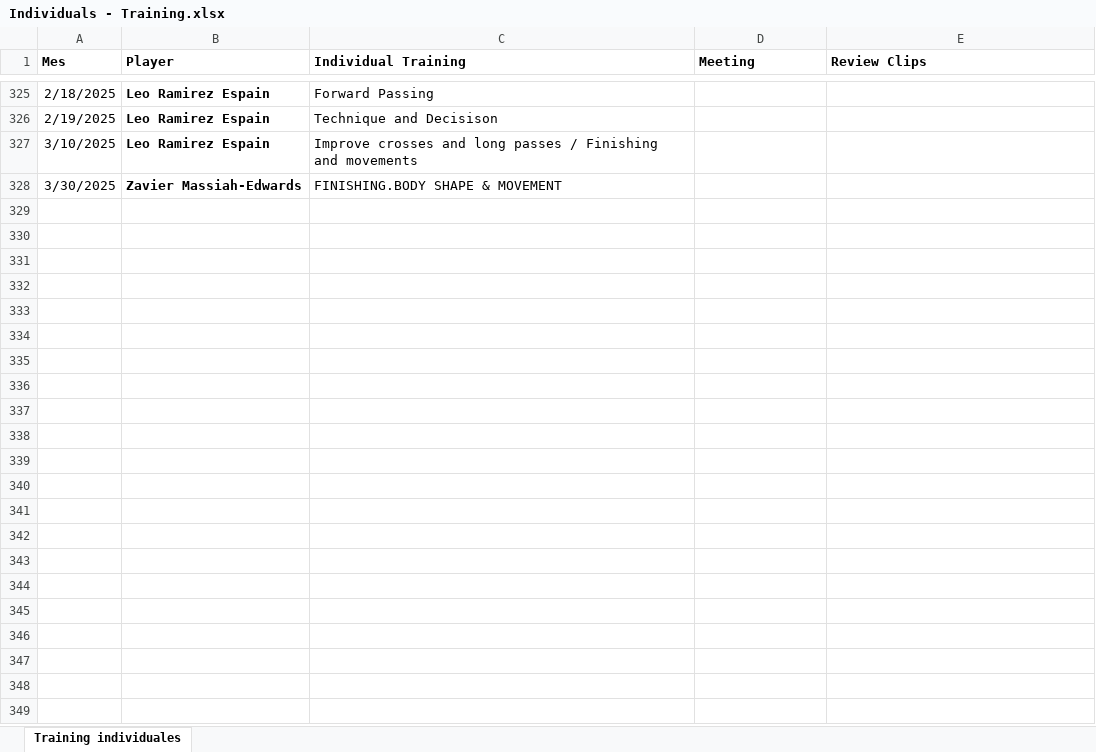
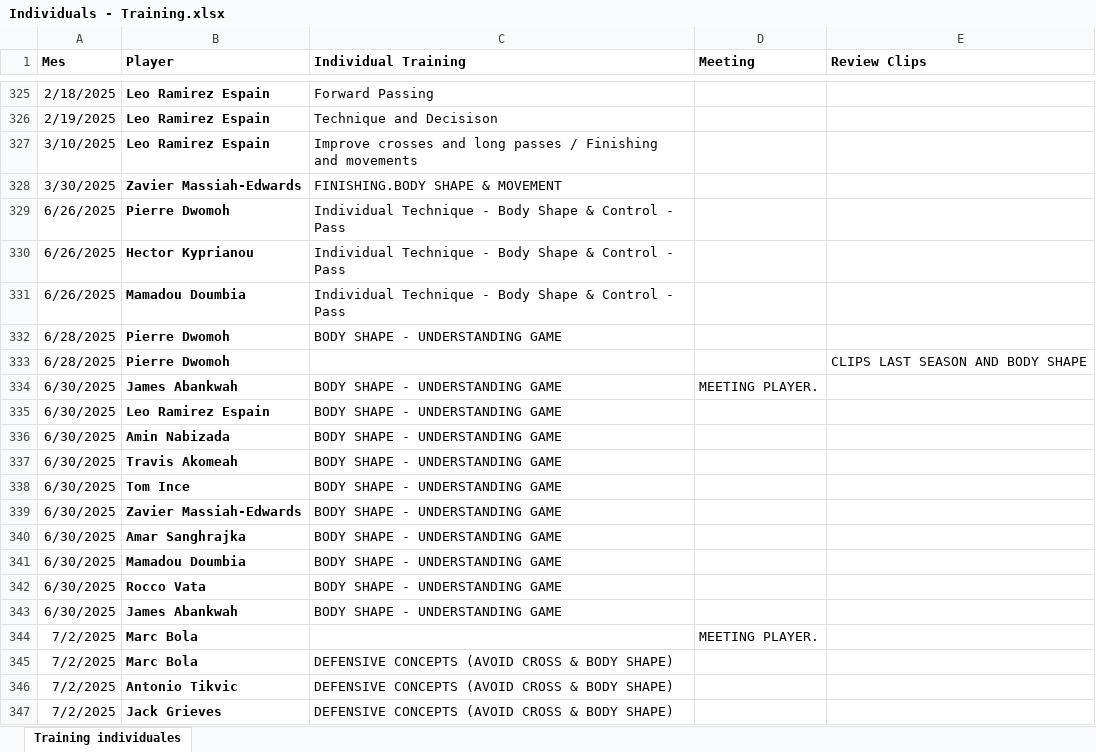
Before and after one commit to CrisBelVa/watford-player-development, an Excel workbook: data/Individuals - Training.xlsx, sheet Training individuales, drawn as a sheet; only a part is shown, gaps mark what is left out; values as stored, in another font and other column widths than the file's, no borders; the diff covers the shown part only; the diff names each change by its address in the sheet, - before the commit and + after, or states it on an @@ line.

```diff
--- a/data/Individuals - Training.xlsx (sheet Training individuales)
+++ b/data/Individuals - Training.xlsx (sheet Training individuales)
+row 329: 6/26/2025 | Pierre Dwomoh | Individual Technique - Body Shape & Control - Pass
+row 330: 6/26/2025 | Hector Kyprianou | Individual Technique - Body Shape & Control - Pass
+row 331: 6/26/2025 | Mamadou Doumbia | Individual Technique - Body Shape & Control - Pass
+row 332: 6/28/2025 | Pierre Dwomoh | BODY SHAPE - UNDERSTANDING GAME
+row 333: 6/28/2025 | Pierre Dwomoh |  |  | CLIPS LAST SEASON AND BODY SHAPE
+row 334: 6/30/2025 | James Abankwah | BODY SHAPE - UNDERSTANDING GAME | MEETING PLAYER.
+row 335: 6/30/2025 | Leo Ramirez Espain | BODY SHAPE - UNDERSTANDING GAME
+row 336: 6/30/2025 | Amin Nabizada | BODY SHAPE - UNDERSTANDING GAME
+row 337: 6/30/2025 | Travis Akomeah | BODY SHAPE - UNDERSTANDING GAME
+row 338: 6/30/2025 | Tom Ince | BODY SHAPE - UNDERSTANDING GAME
+row 339: 6/30/2025 | Zavier Massiah-Edwards | BODY SHAPE - UNDERSTANDING GAME
+row 340: 6/30/2025 | Amar Sanghrajka | BODY SHAPE - UNDERSTANDING GAME
+row 341: 6/30/2025 | Mamadou Doumbia | BODY SHAPE - UNDERSTANDING GAME
+row 342: 6/30/2025 | Rocco Vata | BODY SHAPE - UNDERSTANDING GAME
+row 343: 6/30/2025 | James Abankwah | BODY SHAPE - UNDERSTANDING GAME
+row 344: 7/2/2025 | Marc Bola |  | MEETING PLAYER.
+row 345: 7/2/2025 | Marc Bola | DEFENSIVE CONCEPTS (AVOID CROSS & BODY SHAPE)
+row 346: 7/2/2025 | Antonio Tikvic | DEFENSIVE CONCEPTS (AVOID CROSS & BODY SHAPE)
+row 347: 7/2/2025 | Jack Grieves | DEFENSIVE CONCEPTS (AVOID CROSS & BODY SHAPE)
```
Also changed, not shown: 319 added rows and 85 edited cells elsewhere in this sheet, data/watford_players_login_info.xlsx, 6 other files.
